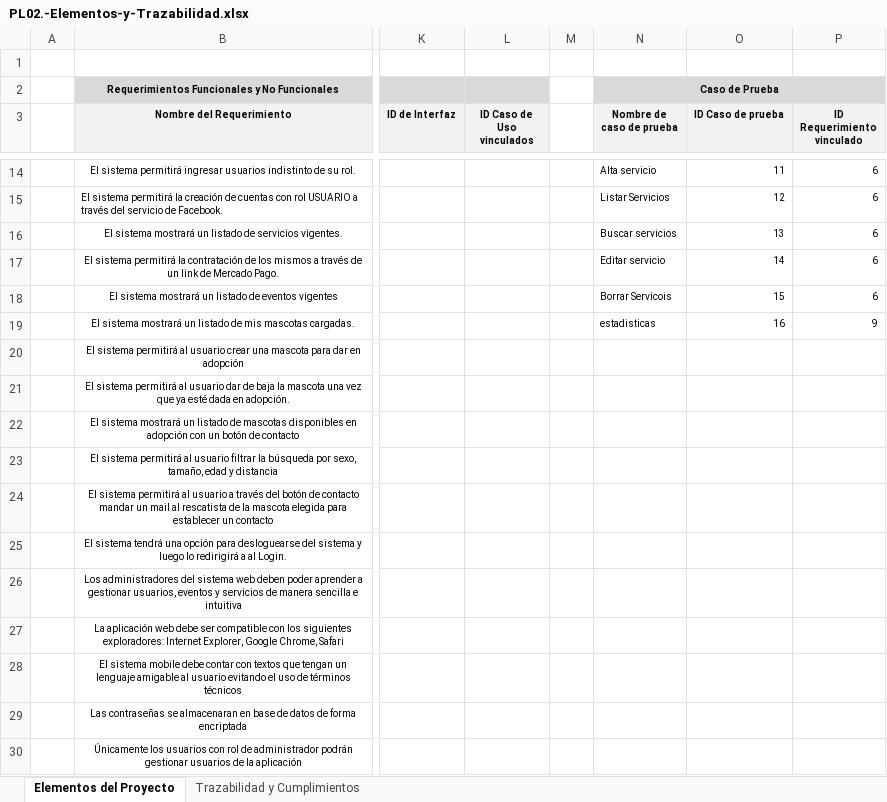
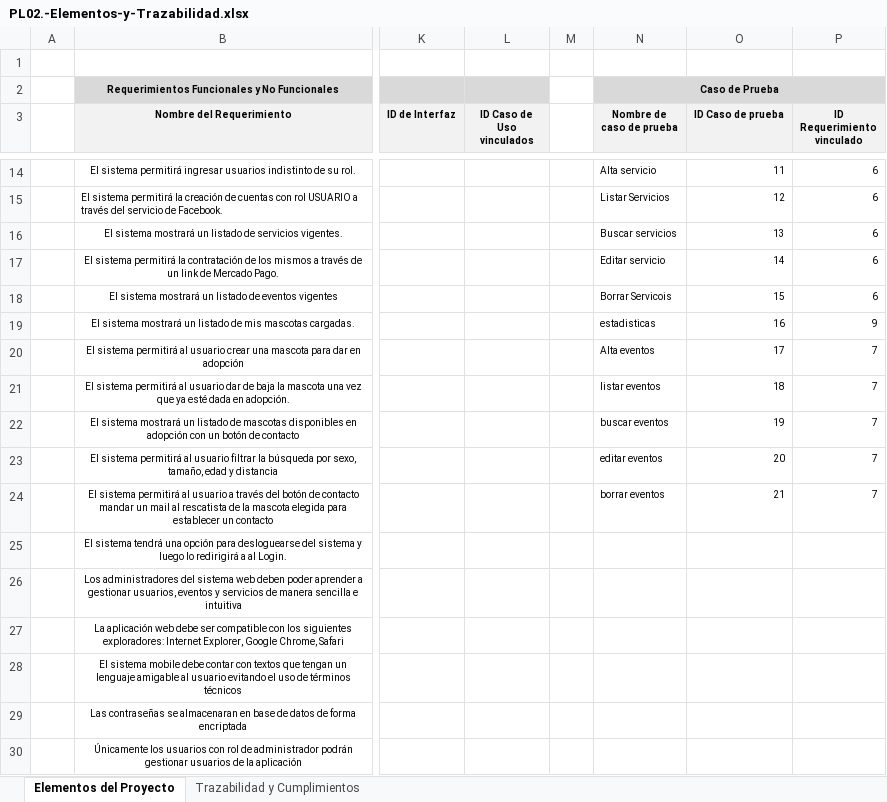
Before and after one commit to lucasperalta/adoptame, an Excel workbook: documentacion/PL02.-Elementos-y-Trazabilidad.xlsx, sheet Elementos del Proyecto, drawn as a sheet; only a part is shown, gaps mark what is left out; values as stored, in another font and other column widths than the file's, no borders; the diff names each change by its address in the sheet, - before the commit and + after, or states it on an @@ line.

Commit message:
finalizado casos pruebas web

```diff
--- a/documentacion/PL02.-Elementos-y-Trazabilidad.xlsx (sheet Elementos del Proyecto)
+++ b/documentacion/PL02.-Elementos-y-Trazabilidad.xlsx (sheet Elementos del Proyecto)
-N20 (Nombre de caso de prueba): (empty)
+N20 (Nombre de caso de prueba): Alta eventos
-O20 (ID Caso de prueba): (empty)
+O20 (ID Caso de prueba): 17
-P20:P24 (ID Requerimiento vinculado): (empty)
+P20:P24 (ID Requerimiento vinculado): 7
-N21 (Nombre de caso de prueba): (empty)
+N21 (Nombre de caso de prueba): listar eventos
-O21 (ID Caso de prueba): (empty)
+O21 (ID Caso de prueba): 18
-N22 (Nombre de caso de prueba): (empty)
+N22 (Nombre de caso de prueba): buscar eventos
-O22 (ID Caso de prueba): (empty)
+O22 (ID Caso de prueba): 19
-N23 (Nombre de caso de prueba): (empty)
+N23 (Nombre de caso de prueba): editar eventos
-O23 (ID Caso de prueba): (empty)
+O23 (ID Caso de prueba): 20
-N24 (Nombre de caso de prueba): (empty)
+N24 (Nombre de caso de prueba): borrar eventos
-O24 (ID Caso de prueba): (empty)
+O24 (ID Caso de prueba): 21
```
Also changed, not shown: 1 other file.
